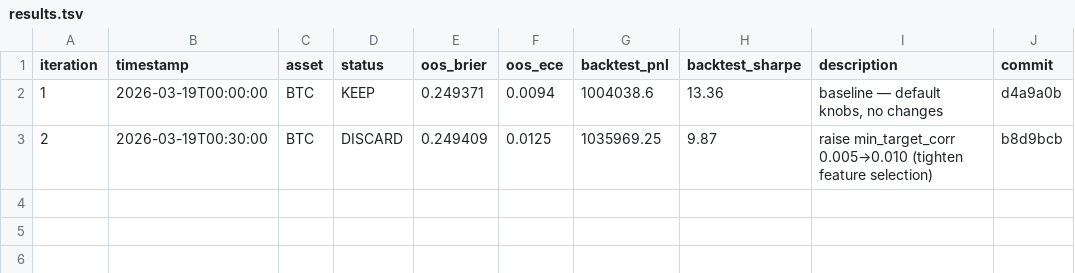
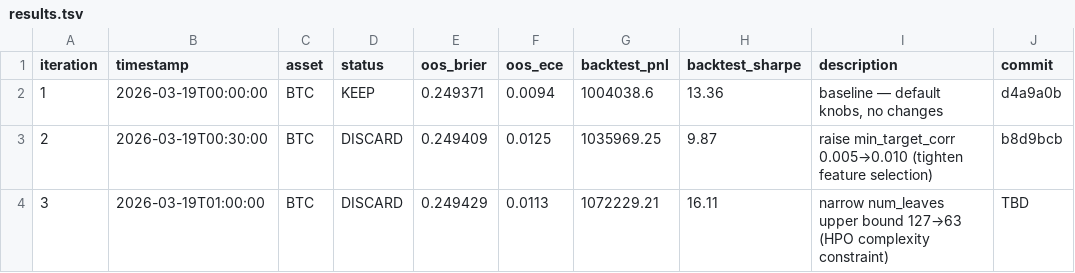
Before and after one commit to mantotan/quant-modelling, a TSV file: autoresearch/results.tsv, drawn as a sheet.

```diff
--- a/autoresearch/results.tsv
+++ b/autoresearch/results.tsv
@@ -3 +3,2 @@ iteration	timestamp	asset	status	oos_brier	oos_ece	backtest_pnl	backtest_sharpe
 2	2026-03-19T00:30:00	BTC	DISCARD	0.249409	0.0125	1035969.25	9.87	raise min_target_corr 0.005→0.010 (tighten feature selection)	b8d9bcb
+3	2026-03-19T01:00:00	BTC	DISCARD	0.249429	0.0113	1072229.21	16.11	narrow num_leaves upper bound 127→63 (HPO complexity constraint)	TBD
```
